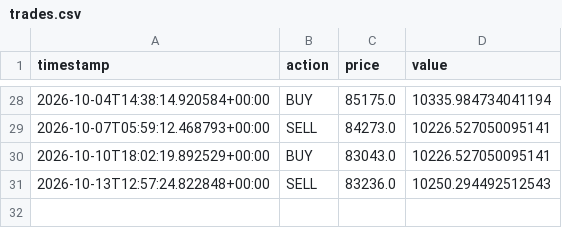
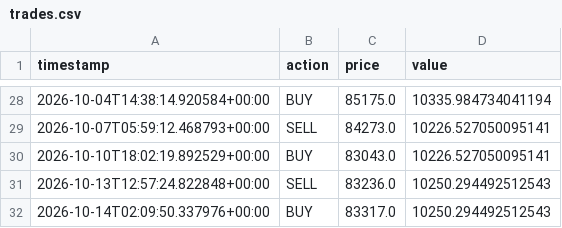
Before and after one commit to harinderbassi/my-trading-bot-, a CSV file: trades.csv, drawn as a sheet; only a part is shown, gaps mark what is left out; the diff names each change by its address in the sheet, - before the commit and + after, or states it on an @@ line.

```diff
--- a/trades.csv
+++ b/trades.csv
+row 32: 2026-10-14T02:09:50.337976+00:00 | BUY | 83317.0 | 10250.294492512543
```
Also changed, not shown: 1 other file.
